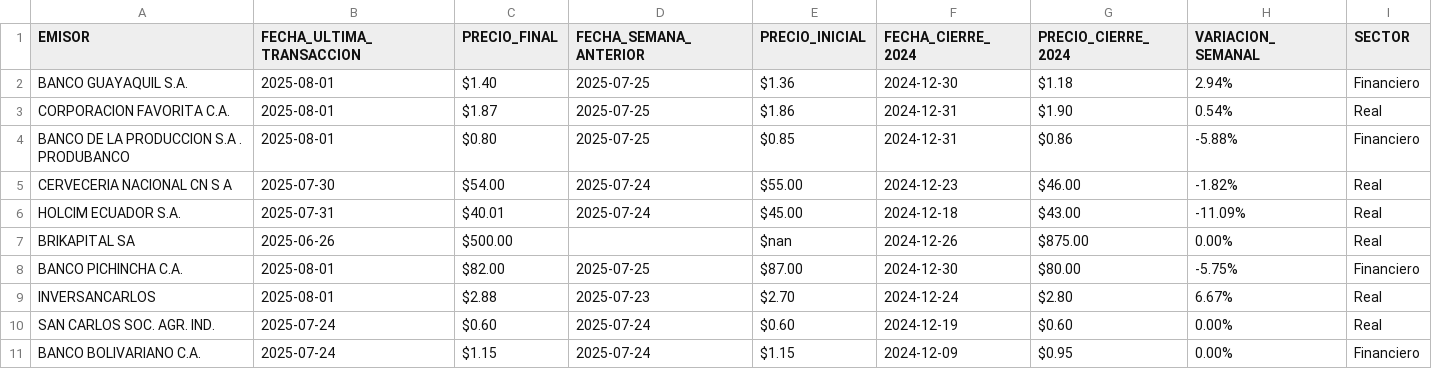
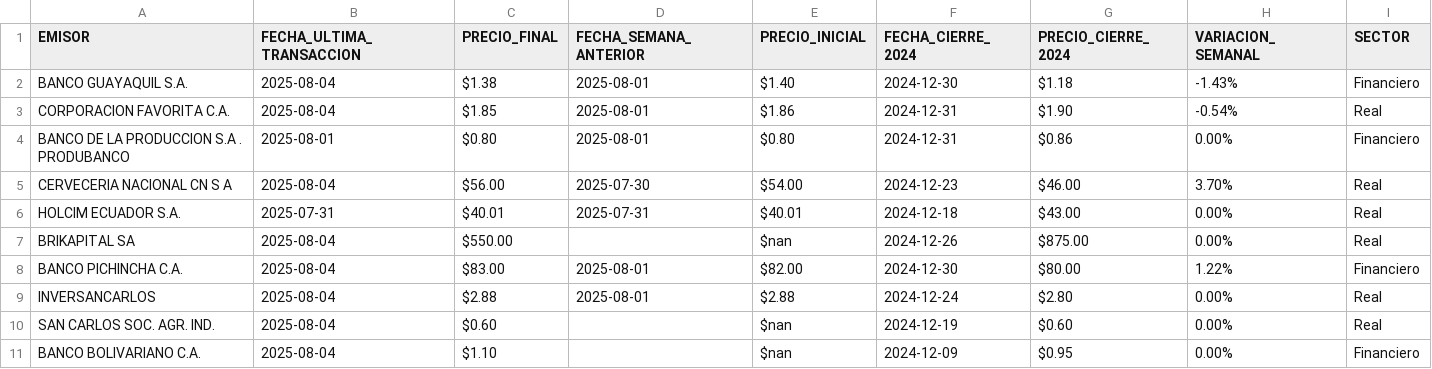
Before and after one commit to TRomMV/Reporte-Metrovalores, a CSV file: data/datos_actualizados.csv, drawn as a sheet; only a part is shown; the diff covers the shown part only.

```diff
--- a/data/datos_actualizados.csv
+++ b/data/datos_actualizados.csv
@@ -1,11 +1,11 @@
 EMISOR,FECHA_ULTIMA_TRANSACCION,PRECIO_FINAL,FECHA_SEMANA_ANTERIOR,PRECIO_INICIAL,FECHA_CIERRE_2024,PRECIO_CIERRE_2024,VARIACION_SEMANAL,SECTOR
-BANCO GUAYAQUIL S.A.,2025-08-01,$1.40,2025-07-25,$1.36,2024-12-30,$1.18,2.94%,Financiero
-CORPORACION FAVORITA C.A.,2025-08-01,$1.87,2025-07-25,$1.86,2024-12-31,$1.90,0.54%,Real
-BANCO DE LA PRODUCCION S.A . PRODUBANCO,2025-08-01,$0.80,2025-07-25,$0.85,2024-12-31,$0.86,-5.88%,Financiero
-CERVECERIA NACIONAL CN S A,2025-07-30,$54.00,2025-07-24,$55.00,2024-12-23,$46.00,-1.82%,Real
-HOLCIM ECUADOR S.A.,2025-07-31,$40.01,2025-07-24,$45.00,2024-12-18,$43.00,-11.09%,Real
-BRIKAPITAL SA,2025-06-26,$500.00,,$nan,2024-12-26,$875.00,0.00%,Real
-BANCO PICHINCHA C.A.,2025-08-01,$82.00,2025-07-25,$87.00,2024-12-30,$80.00,-5.75%,Financiero
-INVERSANCARLOS,2025-08-01,$2.88,2025-07-23,$2.70,2024-12-24,$2.80,6.67%,Real
-SAN CARLOS SOC. AGR. IND.,2025-07-24,$0.60,2025-07-24,$0.60,2024-12-19,$0.60,0.00%,Real
-BANCO BOLIVARIANO C.A.,2025-07-24,$1.15,2025-07-24,$1.15,2024-12-09,$0.95,0.00%,Financiero
+BANCO GUAYAQUIL S.A.,2025-08-04,$1.38,2025-08-01,$1.40,2024-12-30,$1.18,-1.43%,Financiero
+CORPORACION FAVORITA C.A.,2025-08-04,$1.85,2025-08-01,$1.86,2024-12-31,$1.90,-0.54%,Real
+BANCO DE LA PRODUCCION S.A . PRODUBANCO,2025-08-01,$0.80,2025-08-01,$0.80,2024-12-31,$0.86,0.00%,Financiero
+CERVECERIA NACIONAL CN S A,2025-08-04,$56.00,2025-07-30,$54.00,2024-12-23,$46.00,3.70%,Real
+HOLCIM ECUADOR S.A.,2025-07-31,$40.01,2025-07-31,$40.01,2024-12-18,$43.00,0.00%,Real
+BRIKAPITAL SA,2025-08-04,$550.00,,$nan,2024-12-26,$875.00,0.00%,Real
+BANCO PICHINCHA C.A.,2025-08-04,$83.00,2025-08-01,$82.00,2024-12-30,$80.00,1.22%,Financiero
+INVERSANCARLOS,2025-08-04,$2.88,2025-08-01,$2.88,2024-12-24,$2.80,0.00%,Real
+SAN CARLOS SOC. AGR. IND.,2025-08-04,$0.60,,$nan,2024-12-19,$0.60,0.00%,Real
+BANCO BOLIVARIANO C.A.,2025-08-04,$1.10,,$nan,2024-12-09,$0.95,0.00%,Financiero
```
Also changed, not shown: 13 edited cells elsewhere in this file, data/acciones_2025.csv, data/acciones_combinadas.csv, 2 other files.
